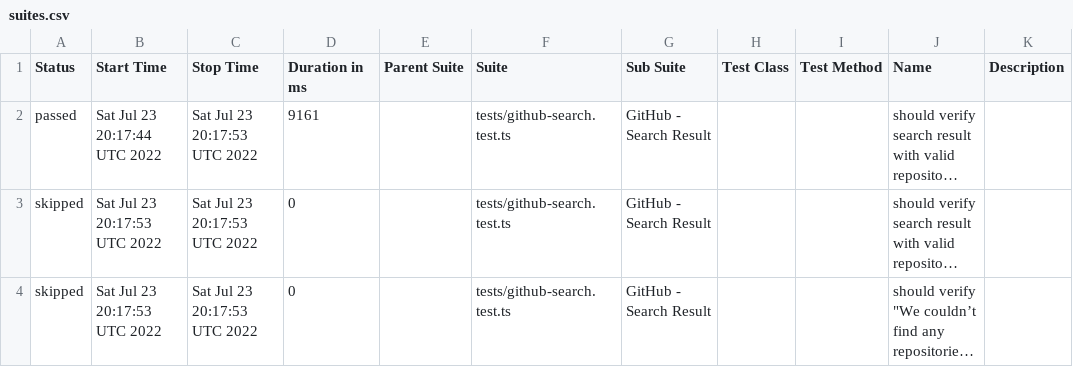
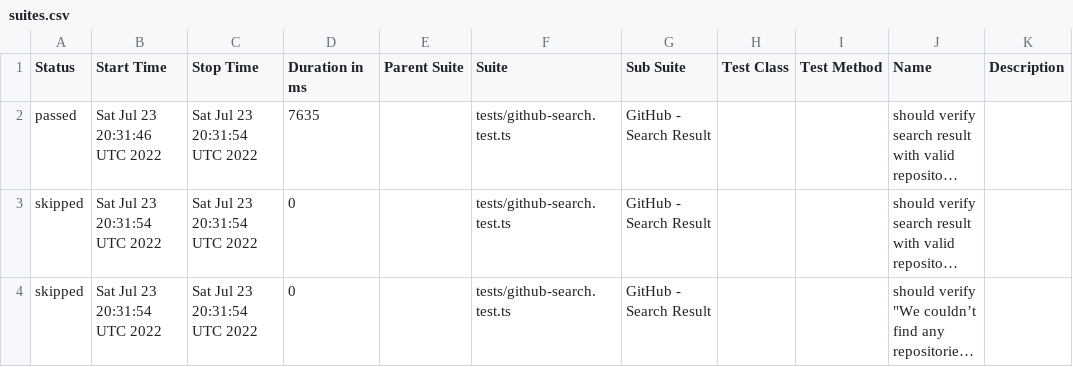
Before and after one commit to anneH/allure-playwright-example, a CSV file: data/suites.csv, drawn as a sheet; long unchanged cells end in …; the diff names each change by its address in the sheet, - before the commit and + after, or states it on an @@ line.

```diff
--- a/data/suites.csv
+++ b/data/suites.csv
-B2 (Start Time): Sat Jul 23 20:17:44 UTC 2022
+B2 (Start Time): Sat Jul 23 20:31:46 UTC 2022
-C2:C4 (Stop Time): Sat Jul 23 20:17:53 UTC 2022
+C2:C4 (Stop Time): Sat Jul 23 20:31:54 UTC 2022
-D2 (Duration in ms): 9161
+D2 (Duration in ms): 7635
-B3:B4 (Start Time): Sat Jul 23 20:17:53 UTC 2022
+B3:B4 (Start Time): Sat Jul 23 20:31:54 UTC 2022
```
Also changed, not shown: 21 other files.
